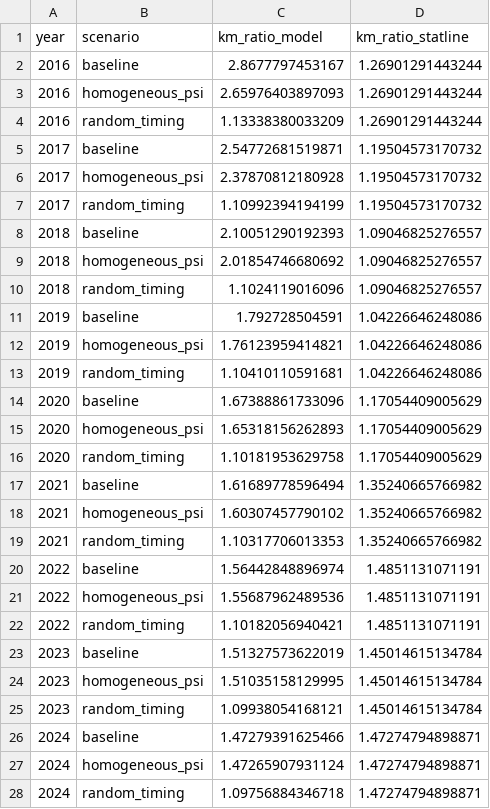
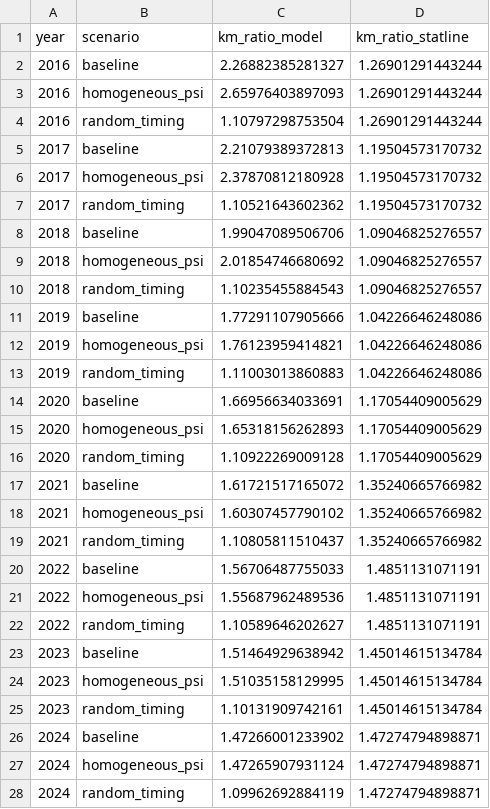
Before and after one commit to joris-klingen/ev_reb_model, a CSV file: output/km_fit.csv, drawn as a sheet; only a part is shown; the diff covers the shown part only.

```diff
--- a/output/km_fit.csv
+++ b/output/km_fit.csv
@@ -1,28 +1,28 @@
 year,scenario,km_ratio_model,km_ratio_statline
-2016,baseline,2.8677797453167,1.26901291443244
+2016,baseline,2.26882385281327,1.26901291443244
 2016,homogeneous_psi,2.65976403897093,1.26901291443244
-2016,random_timing,1.13338380033209,1.26901291443244
-2017,baseline,2.54772681519871,1.19504573170732
+2016,random_timing,1.10797298753504,1.26901291443244
+2017,baseline,2.21079389372813,1.19504573170732
 2017,homogeneous_psi,2.37870812180928,1.19504573170732
-2017,random_timing,1.10992394194199,1.19504573170732
-2018,baseline,2.10051290192393,1.09046825276557
+2017,random_timing,1.10521643602362,1.19504573170732
+2018,baseline,1.99047089506706,1.09046825276557
 2018,homogeneous_psi,2.01854746680692,1.09046825276557
-2018,random_timing,1.1024119016096,1.09046825276557
-2019,baseline,1.792728504591,1.04226646248086
+2018,random_timing,1.10235455884543,1.09046825276557
+2019,baseline,1.77291107905666,1.04226646248086
 2019,homogeneous_psi,1.76123959414821,1.04226646248086
-2019,random_timing,1.10410110591681,1.04226646248086
-2020,baseline,1.67388861733096,1.17054409005629
+2019,random_timing,1.11003013860883,1.04226646248086
+2020,baseline,1.66956634033691,1.17054409005629
 2020,homogeneous_psi,1.65318156262893,1.17054409005629
-2020,random_timing,1.10181953629758,1.17054409005629
-2021,baseline,1.61689778596494,1.35240665766982
+2020,random_timing,1.10922269009128,1.17054409005629
+2021,baseline,1.61721517165072,1.35240665766982
 2021,homogeneous_psi,1.60307457790102,1.35240665766982
-2021,random_timing,1.10317706013353,1.35240665766982
-2022,baseline,1.56442848896974,1.4851131071191
+2021,random_timing,1.10805811510437,1.35240665766982
+2022,baseline,1.56706487755033,1.4851131071191
 2022,homogeneous_psi,1.55687962489536,1.4851131071191
-2022,random_timing,1.10182056940421,1.4851131071191
-2023,baseline,1.51327573622019,1.45014615134784
+2022,random_timing,1.10589646202627,1.4851131071191
+2023,baseline,1.51464929638942,1.45014615134784
 2023,homogeneous_psi,1.51035158129995,1.45014615134784
-2023,random_timing,1.09938054168121,1.45014615134784
-2024,baseline,1.47279391625466,1.47274794898871
+2023,random_timing,1.10131909742161,1.45014615134784
+2024,baseline,1.47266001233902,1.47274794898871
 2024,homogeneous_psi,1.47265907931124,1.47274794898871
-2024,random_timing,1.09756884346718,1.47274794898871
+2024,random_timing,1.09962692884119,1.47274794898871
```
Also changed, not shown: 4 edited cells elsewhere in this file, output/calibrated_params.csv, output/cohorts.csv, 14 other files.
